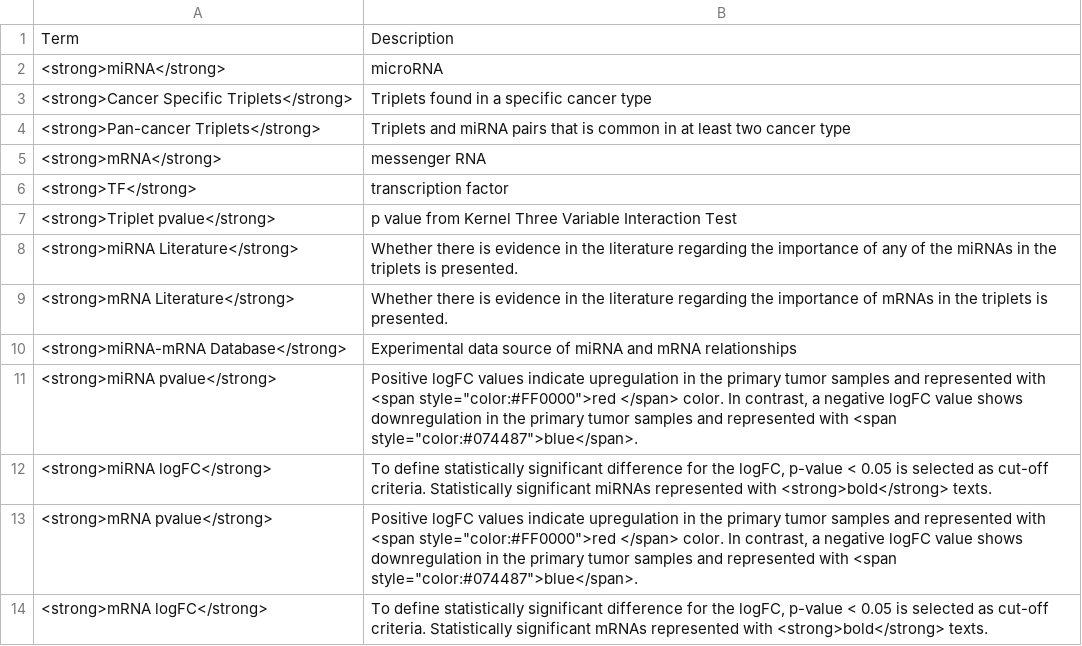
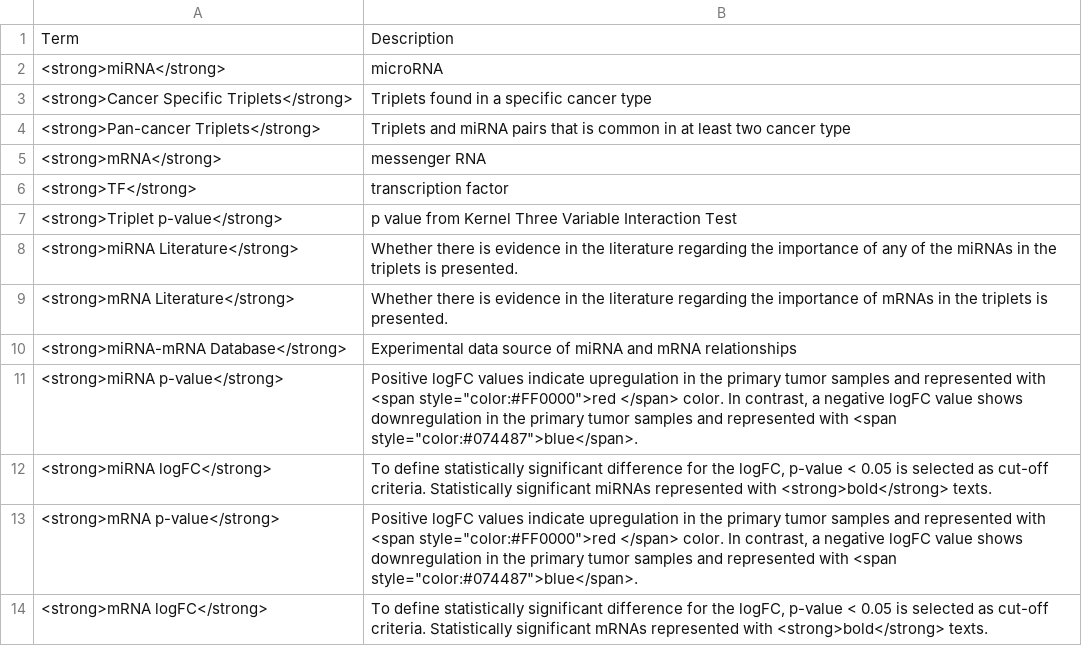
Before and after one commit to oykuaslan/miRCoopWebApp, a CSV file: dataset/Glossary.csv, drawn as a sheet.

```diff
--- a/dataset/Glossary.csv
+++ b/dataset/Glossary.csv
@@ -6,3 +6,3 @@ Term;Description
 <strong>TF</strong>;transcription factor
-<strong>Triplet pvalue</strong>; p value from Kernel Three Variable Interaction Test
+<strong>Triplet p-value</strong>; p value from Kernel Three Variable Interaction Test
 <strong>miRNA Literature</strong>; Whether there is evidence in the literature regarding the importance of any of the miRNAs in the triplets is presented.
@@ -10,5 +10,5 @@ Term;Description
 <strong>miRNA-mRNA Database</strong>; Experimental data source of miRNA and mRNA relationships
-<strong>miRNA pvalue</strong>; Positive logFC values indicate upregulation in the primary tumor samples and represented with <span style="color:#FF0000">red </span> color.  In contrast, a negative logFC value shows downregulation in the primary tumor samples and represented with <span style="color:#074487">blue</span>.
+<strong>miRNA p-value</strong>; Positive logFC values indicate upregulation in the primary tumor samples and represented with <span style="color:#FF0000">red </span> color.  In contrast, a negative logFC value shows downregulation in the primary tumor samples and represented with <span style="color:#074487">blue</span>.
 <strong>miRNA logFC</strong>; To define statistically significant difference for the logFC, p-value < 0.05 is selected as cut-off criteria. Statistically significant miRNAs represented with <strong>bold</strong> texts.
-<strong>mRNA pvalue</strong>; Positive logFC values indicate upregulation in the primary tumor samples and represented with <span style="color:#FF0000">red </span> color.  In contrast, a negative logFC value shows downregulation in the primary tumor samples and represented with <span style="color:#074487">blue</span>.
+<strong>mRNA p-value</strong>; Positive logFC values indicate upregulation in the primary tumor samples and represented with <span style="color:#FF0000">red </span> color.  In contrast, a negative logFC value shows downregulation in the primary tumor samples and represented with <span style="color:#074487">blue</span>.
 <strong>mRNA logFC</strong>; To define statistically significant difference for the logFC,  p-value < 0.05 is selected as cut-off criteria. Statistically significant mRNAs represented with <strong>bold</strong> texts.
```
Also changed, not shown: 3 other files.
